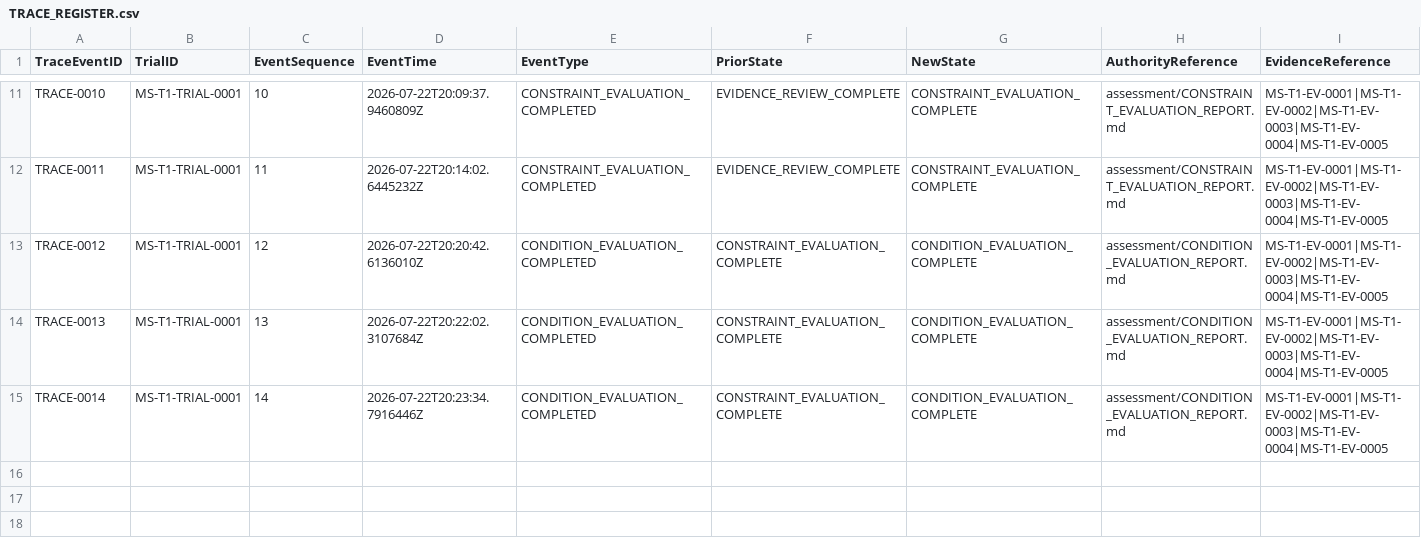
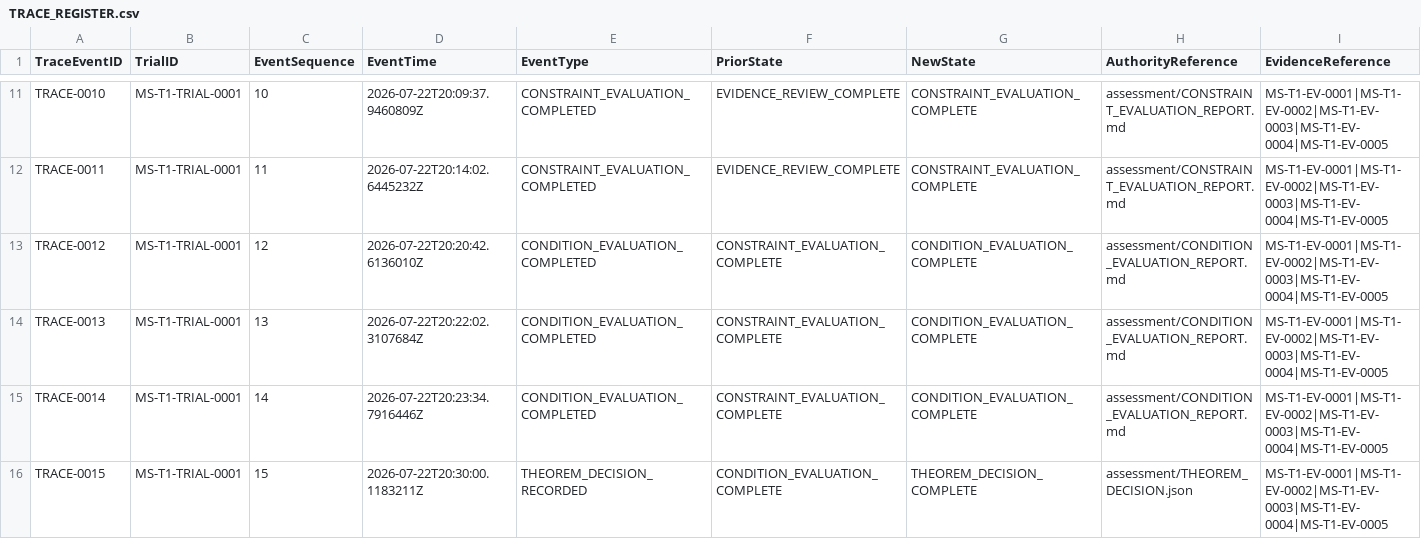
Before and after one commit to ORYNTH-systems/morning-star, a CSV file: volumes/VOLUME_I_FOUNDATION/verification/MS-T1/trials/MS-T1-TRIAL-0001/TRACE_REGISTER.csv, drawn as a sheet; only a part is shown, gaps mark what is left out; rows hold the shown columns only; the diff names each change by its address in the sheet, - before the commit and + after, or states it on an @@ line.

Commit message:
Record MS-T1-TRIAL-0001 formal theorem decision

```diff
--- a/volumes/VOLUME_I_FOUNDATION/verification/MS-T1/trials/MS-T1-TRIAL-0001/TRACE_REGISTER.csv
+++ b/volumes/VOLUME_I_FOUNDATION/verification/MS-T1/trials/MS-T1-TRIAL-0001/TRACE_REGISTER.csv
+row 16: TRACE-0015 | MS-T1-TRIAL-0001 | 15 | 2026-07-22T20:30:00.1183211Z | THEOREM_DECISION_RECORDED | CONDITION_EVALUATION_COMPLETE | THEOREM_DECISION_COMPLETE | assessment/THEOREM_DECISION.json | MS-T1-EV-0001|MS-T1-EV-0002|MS-T1-EV-0003|MS-T1-EV-0004|MS-T1-EV-0005
```
Also changed, not shown: volumes/VOLUME_I_FOUNDATION/verification/MS-T1/trials/MS-T1-TRIAL-0001/runtime/TRANSITION_PLAN.csv, 13 other files.
